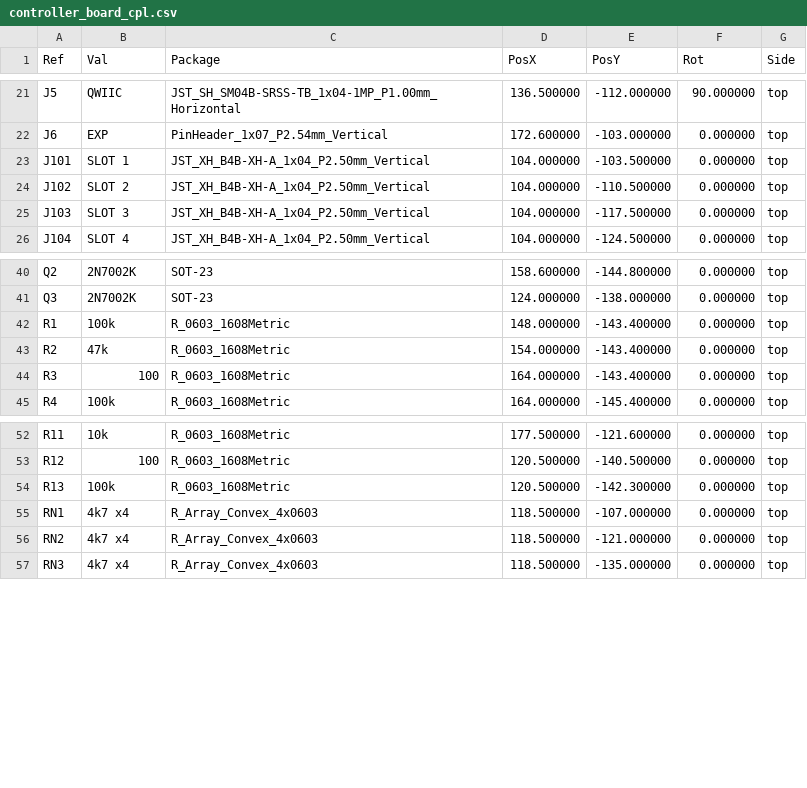
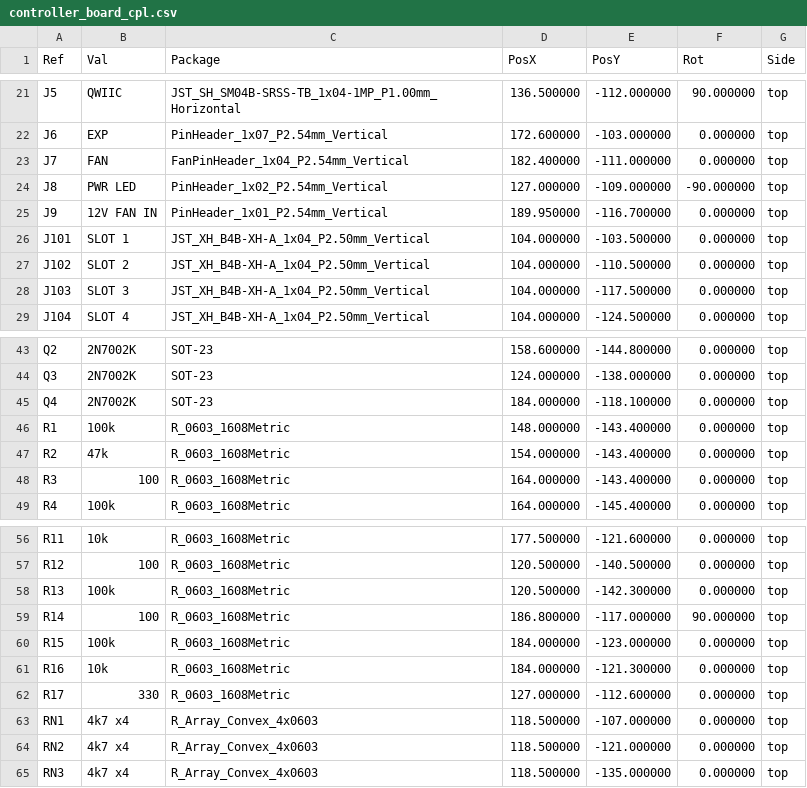
Before and after one commit to Gultak/parkside-charger, a CSV file: electronics/controller-board/fab/controller_board_cpl.csv, drawn as a sheet; only a part is shown, gaps mark what is left out; the diff names each change by its address in the sheet, - before the commit and + after, or states it on an @@ line.

```diff
--- a/electronics/controller-board/fab/controller_board_cpl.csv
+++ b/electronics/controller-board/fab/controller_board_cpl.csv
+row 23: J7 | FAN | FanPinHeader_1x04_P2.54mm_Vertical | 182.400000 | -111.000000 | 0.000000 | top
+row 24: J8 | PWR LED | PinHeader_1x02_P2.54mm_Vertical | 127.000000 | -109.000000 | -90.000000 | top
+row 25: J9 | 12V FAN IN | PinHeader_1x01_P2.54mm_Vertical | 189.950000 | -116.700000 | 0.000000 | top
+row 45: Q4 | 2N7002K | SOT-23 | 184.000000 | -118.100000 | 0.000000 | top
+row 59: R14 | 100 | R_0603_1608Metric | 186.800000 | -117.000000 | 90.000000 | top
+row 60: R15 | 100k | R_0603_1608Metric | 184.000000 | -123.000000 | 0.000000 | top
+row 61: R16 | 10k | R_0603_1608Metric | 184.000000 | -121.300000 | 0.000000 | top
+row 62: R17 | 330 | R_0603_1608Metric | 127.000000 | -112.600000 | 0.000000 | top
```
Also changed, not shown: electronics/controller-board/fab/controller_board_bom.csv, electronics/controller-board/fab/controller_board_bom_all.csv, 38 other files.
